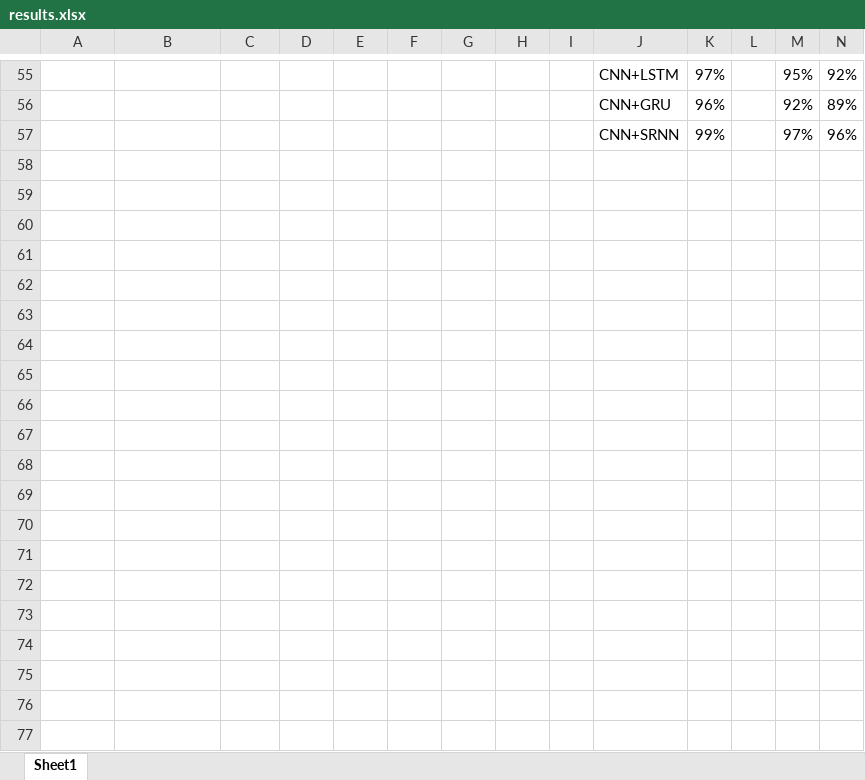
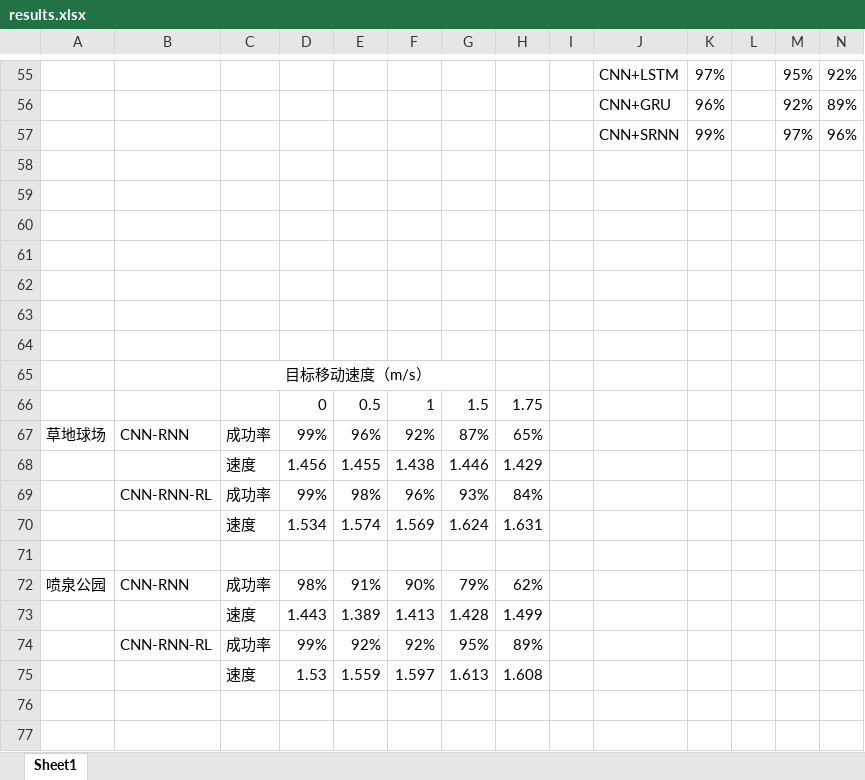
Before and after one commit to HinataNeko/AirSim_Project, an Excel workbook: evaluation/results/results.xlsx, sheet Sheet1, drawn as a sheet; only a part is shown, gaps mark what is left out; values as stored, in another font and other column widths than the file's, no borders; rows hold the shown columns only; the diff covers the shown part only; the diff names each change by its address in the sheet, - before the commit and + after, or states it on an @@ line.

```diff
--- a/evaluation/results/results.xlsx (sheet Sheet1)
+++ b/evaluation/results/results.xlsx (sheet Sheet1)
+row 58: (empty)
+row 59: (empty)
+row 60: (empty)
+row 61: (empty)
+row 62: (empty)
+row 63: (empty)
+row 64: (empty)
+row 65:  |  | 目标移动速度（m/s）
+row 66:  |  |  | 0 | 0.5 | 1 | 1.5 | 1.75
+row 67: 草地球场 | CNN-RNN | 成功率 | 99% | 96% | 92% | 87% | 65%
+row 68:  |  | 速度 | 1.456 | 1.455 | 1.438 | 1.446 | 1.429
+row 69:  | CNN-RNN-RL | 成功率 | 99% | 98% | 96% | 93% | 84%
+row 70:  |  | 速度 | 1.534 | 1.574 | 1.569 | 1.624 | 1.631
+row 71: (empty)
+row 72: 喷泉公园 | CNN-RNN | 成功率 | 98% | 91% | 90% | 79% | 62%
+row 73:  |  | 速度 | 1.443 | 1.389 | 1.413 | 1.428 | 1.499
+row 74:  | CNN-RNN-RL | 成功率 | 99% | 92% | 92% | 95% | 89%
+row 75:  |  | 速度 | 1.53 | 1.559 | 1.597 | 1.613 | 1.608
+row 76: (empty)
+row 77: (empty)
```
Also changed, not shown: 16 added rows elsewhere in this sheet, 12 other files.
